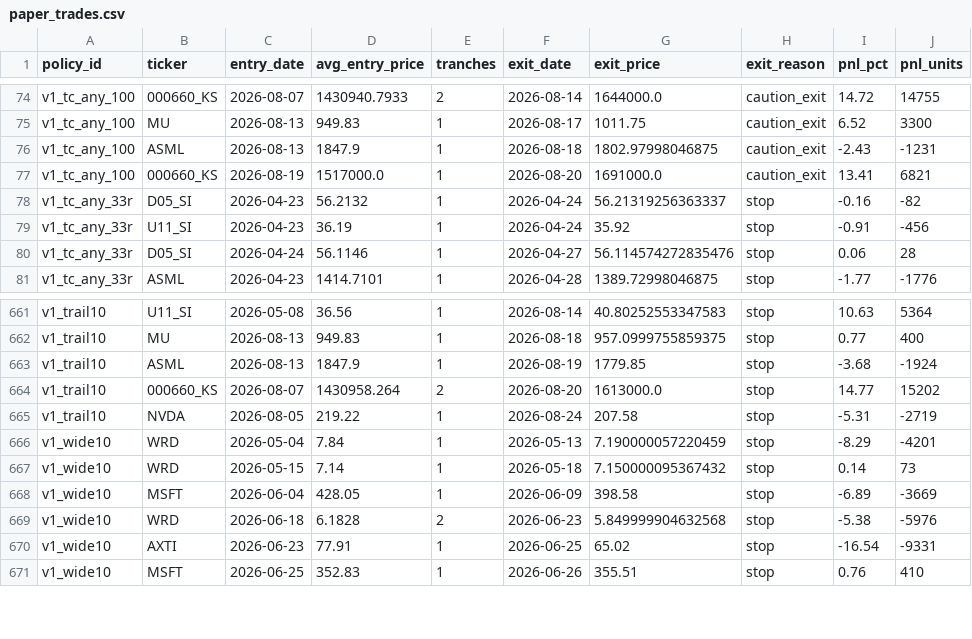
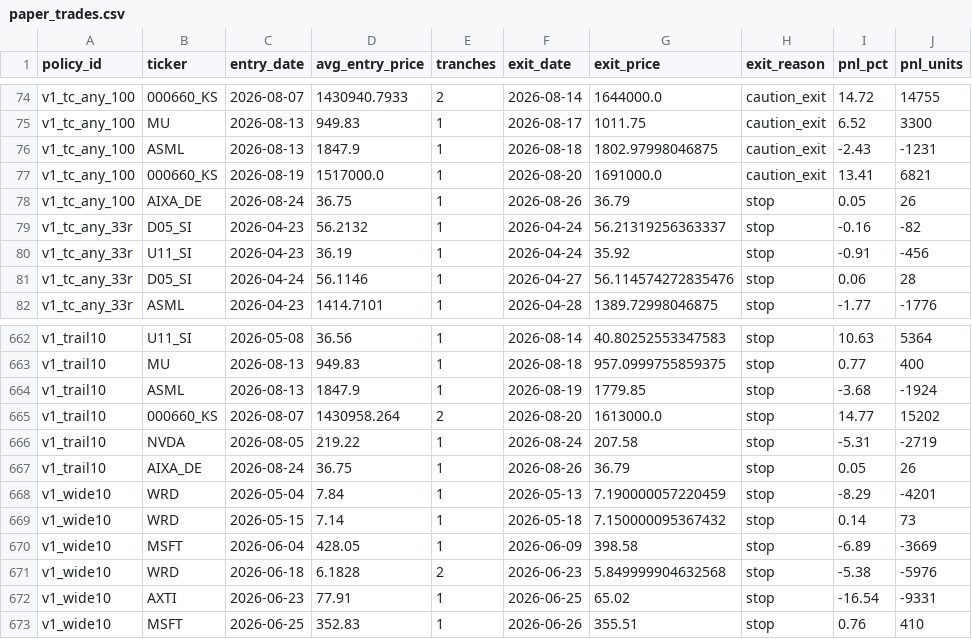
Before and after one commit to marcuslai1/market-dashboard, a CSV file: data/paper_trades.csv, drawn as a sheet; only a part is shown, gaps mark what is left out.

```diff
--- a/data/paper_trades.csv
+++ b/data/paper_trades.csv
@@ -77,2 +77,3 @@ v1_tc_any_100,ASML,2026-08-13,1847.9,1,2026-08-18,1802.97998046875,caution_exit,
 v1_tc_any_100,000660_KS,2026-08-19,1517000.0,1,2026-08-20,1691000.0,caution_exit,13.41,6821
+v1_tc_any_100,AIXA_DE,2026-08-24,36.75,1,2026-08-26,36.79,stop,0.05,26
 v1_tc_any_33r,D05_SI,2026-04-23,56.2132,1,2026-04-24,56.21319256363337,stop,-0.16,-82
@@ -665,2 +666,3 @@ v1_trail10,000660_KS,2026-08-07,1430958.264,2,2026-08-20,1613000.0,stop,14.77,15
 v1_trail10,NVDA,2026-08-05,219.22,1,2026-08-24,207.58,stop,-5.31,-2719
+v1_trail10,AIXA_DE,2026-08-24,36.75,1,2026-08-26,36.79,stop,0.05,26
 v1_wide10,WRD,2026-05-04,7.84,1,2026-05-13,7.190000057220459,stop,-8.29,-4201
```
Also changed, not shown: data/claude_analysis.csv, data/market_data.csv, 7 other files.
